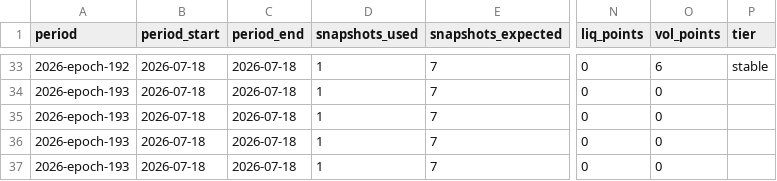
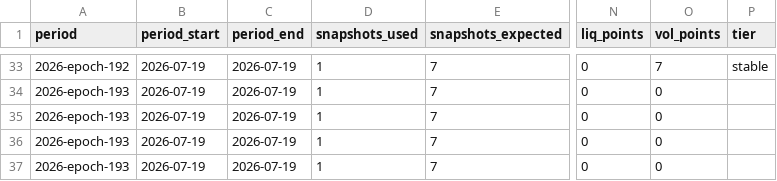
Before and after one commit to defipatriot/astroport-pool-data_2026, a CSV file: data/weekly-avg/2026-epoch-193.csv, drawn as a sheet; only a part is shown, gaps mark what is left out; the diff covers the shown part only; the diff names each change by its address in the sheet, - before the commit and + after, or states it on an @@ line.

```diff
--- a/data/weekly-avg/2026-epoch-193.csv
+++ b/data/weekly-avg/2026-epoch-193.csv
-B33:B37 (period_start): 2026-07-18
+B33:B37 (period_start): 2026-07-19
-C33:C37 (period_end): 2026-07-18
+C33:C37 (period_end): 2026-07-19
-O33 (vol_points): 6
+O33 (vol_points): 7
```
Also changed, not shown: 1 added row, 1 removed row and 146 edited cells elsewhere in this file.
